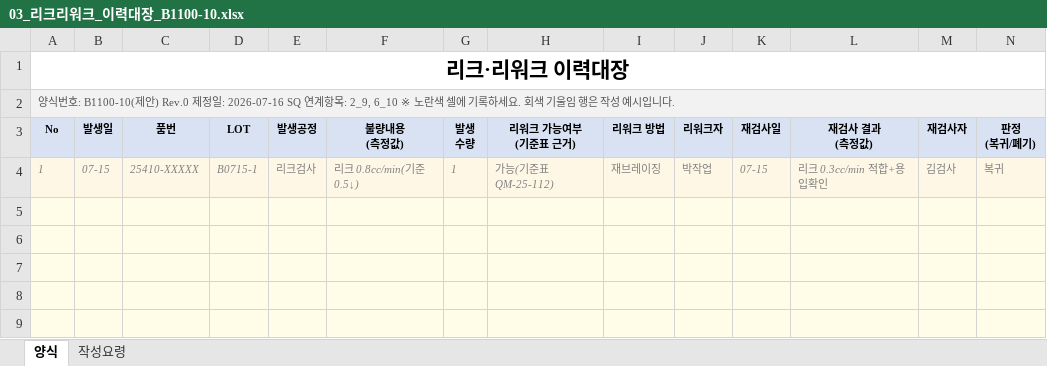
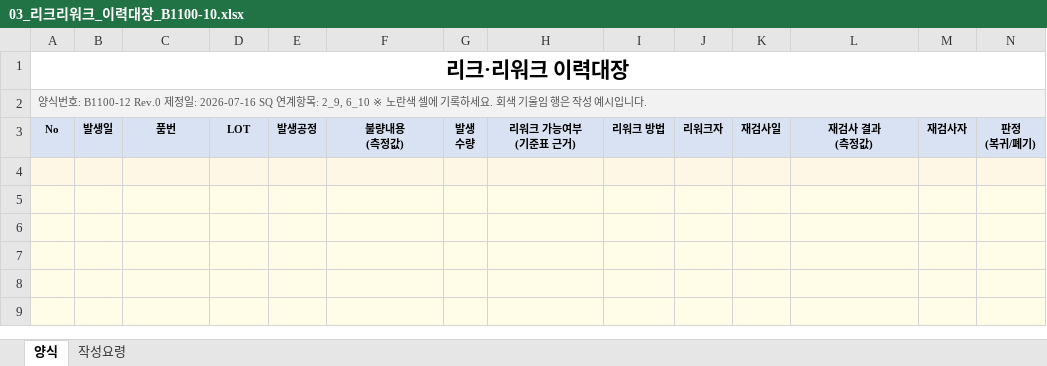
Before and after one commit to haheun703-stack/iatf16949-manager, an Excel workbook: resources/templates/sq_gap_forms/03_리크리워크_이력대장_B1100-10.xlsx, sheet 양식, drawn as a sheet; only a part is shown; values as stored, in another font and other column widths than the file's, no borders; rows hold the shown columns only; the diff names each change by its address in the sheet, - before the commit and + after, or states it on an @@ line.

```diff
--- a/resources/templates/sq_gap_forms/03_리크리워크_이력대장_B1100-10.xlsx (sheet 양식)
+++ b/resources/templates/sq_gap_forms/03_리크리워크_이력대장_B1100-10.xlsx (sheet 양식)
-A2: …식번호: B1100-10(제안) Rev.0 제정일…
+A2: …식번호: B1100-12 Rev.0 제정일…
-row 4: 1 | 07-15 | 25410-XXXXX | B0715-1 | 리크검사 | 리크 0.8cc/min(기준 0.5↓) | 1 | 가능(기준표 QM-25-112) | 재브레이징 | 박작업 | 07-15 | 리크 0.3cc/min 적합+용입확인 | 김검사 | 복귀
+row 4: (empty)
```
Also changed, not shown: resources/templates/sq_gap_forms/10_부적합품_처리대장_B1100-11.xlsx, 11 other files.
